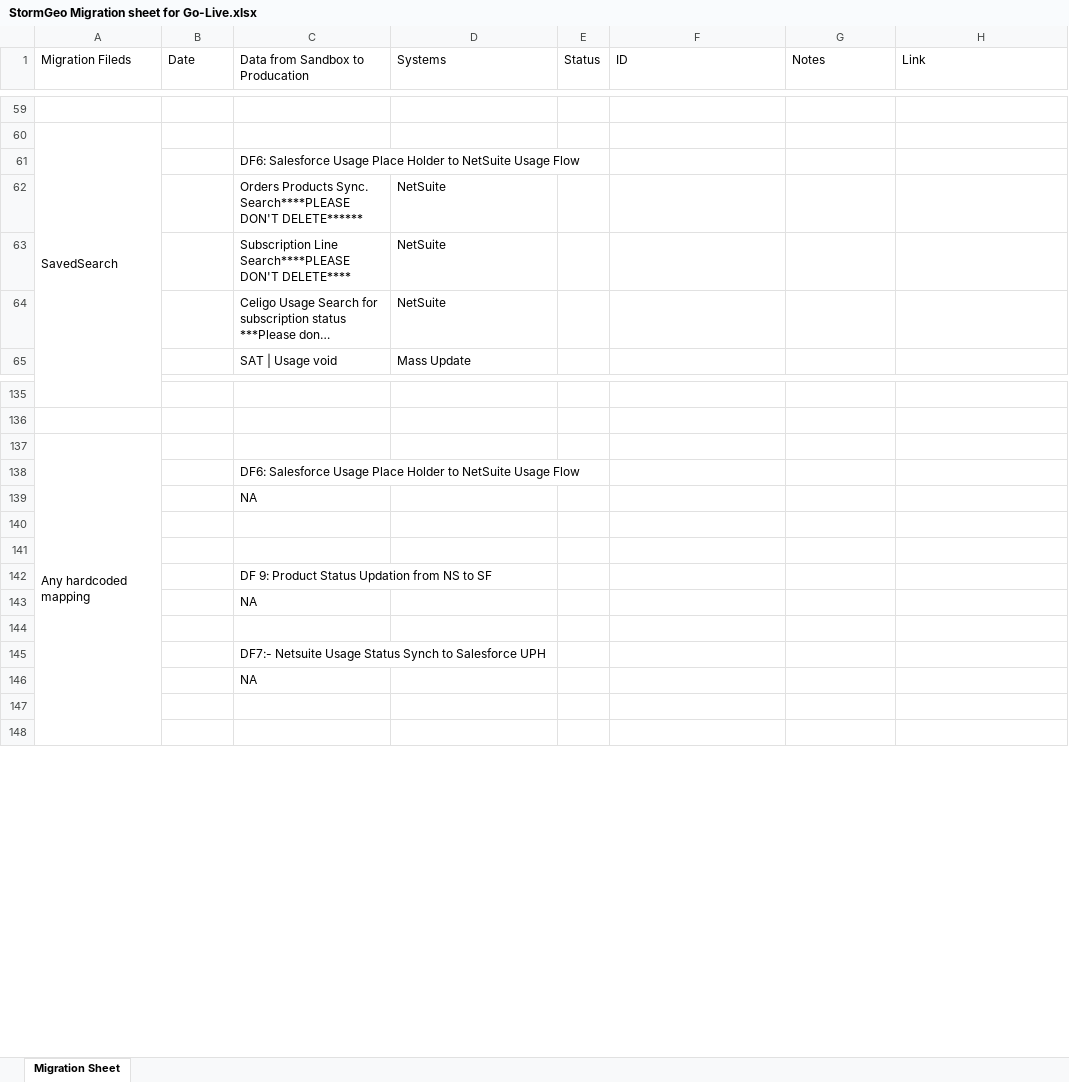
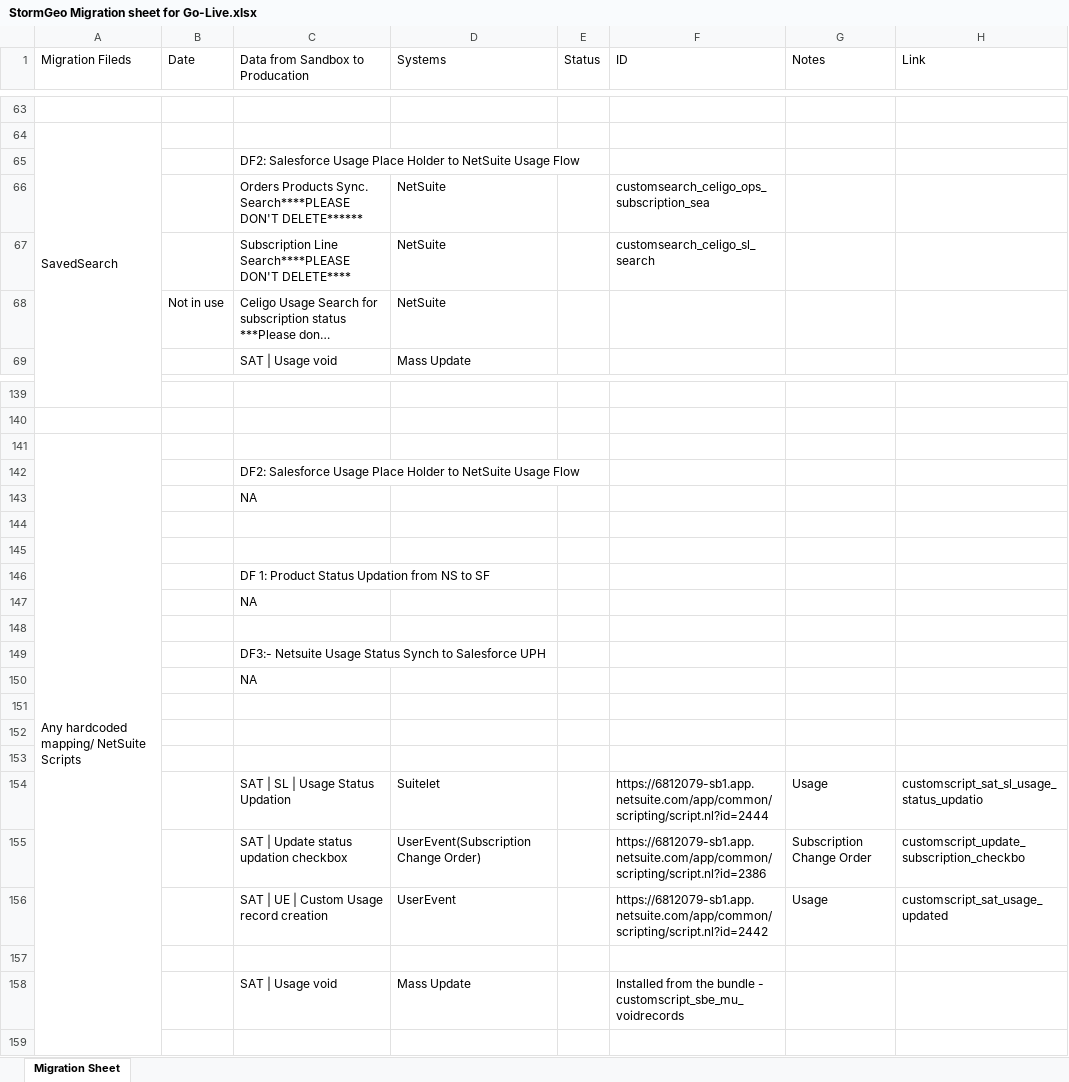
Before and after one commit to PratikshaBidgar14/StormGeo_Personal, an Excel workbook: StormGeo Migration sheet for Go-Live.xlsx, sheet Migration Sheet, drawn as a sheet; only a part is shown, gaps mark what is left out; long unchanged cells end in …; values as stored, in another font and other column widths than the file's, no cell formats; addresses are those after the commit; the diff covers the shown part only; the diff names each change by its address in the sheet, - before the commit and + after, or states it on an @@ line.

Commit message:
StormGeo Data for the Production

```diff
--- a/StormGeo Migration sheet for Go-Live.xlsx (sheet Migration Sheet)
+++ b/StormGeo Migration sheet for Go-Live.xlsx (sheet Migration Sheet)
-C65 (Data from Sandbox to Producation): DF6: Salesforce Usage…
+C65 (Data from Sandbox to Producation): DF2: Salesforce Usage…
-F66 (ID): (empty)
+F66 (ID): customsearch_celigo_ops_subscription_sea
-F67 (ID): (empty)
+F67 (ID): customsearch_celigo_sl_search
-B68 (Date): (empty)
+B68 (Date): Not in use
-A141 (Migration Fileds): Any hardcoded mapping
+A141 (Migration Fileds): Any hardcoded mapping/ NetSuite Scripts
-C142 (Data from Sandbox to Producation): DF6: Salesforce Usage…
+C142 (Data from Sandbox to Producation): DF2: Salesforce Usage…
-C146 (Data from Sandbox to Producation): DF 9: Product Status Updation from NS to SF
+C146 (Data from Sandbox to Producation): DF 1: Product Status Updation from NS to SF
-C149 (Data from Sandbox to Producation): DF7:- Netsuite Usage…
+C149 (Data from Sandbox to Producation): DF3:- Netsuite Usage…
+row 152: (empty)
+row 153: (empty)
+row 154:  |  | SAT | SL | Usage Status Updation | Suitelet |  | https://6812079-sb1.app.netsuite.com/app/common/scripting/script.nl?id=2444 | Usage | customscript_sat_sl_usage_status_updatio
+row 155:  |  | SAT | Update status updation checkbox | UserEvent(Subscription Change Order) |  | https://6812079-sb1.app.netsuite.com/app/common/scripting/script.nl?id=2386 | Subscription Change Order | customscript_update_subscription_checkbo
+row 156:  |  | SAT | UE | Custom Usage record creation | UserEvent |  | https://6812079-sb1.app.netsuite.com/app/common/scripting/script.nl?id=2442 | Usage | customscript_sat_usage_updated
+row 157: (empty)
+row 158:  |  | SAT | Usage void | Mass Update |  | Installed from the bundle - customscript_sbe_mu_voidrecords
```
Also changed, not shown: 5 added rows and 15 edited cells elsewhere in this sheet, cell formats, 6 other files.
